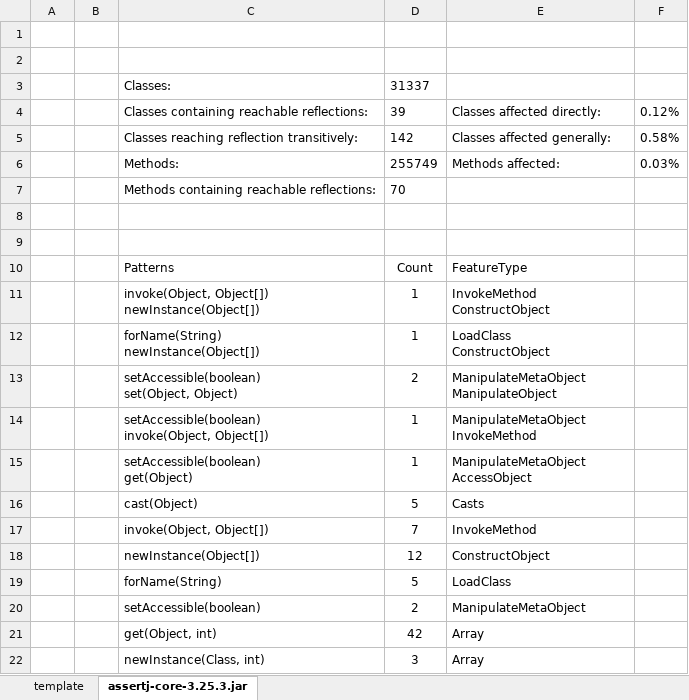
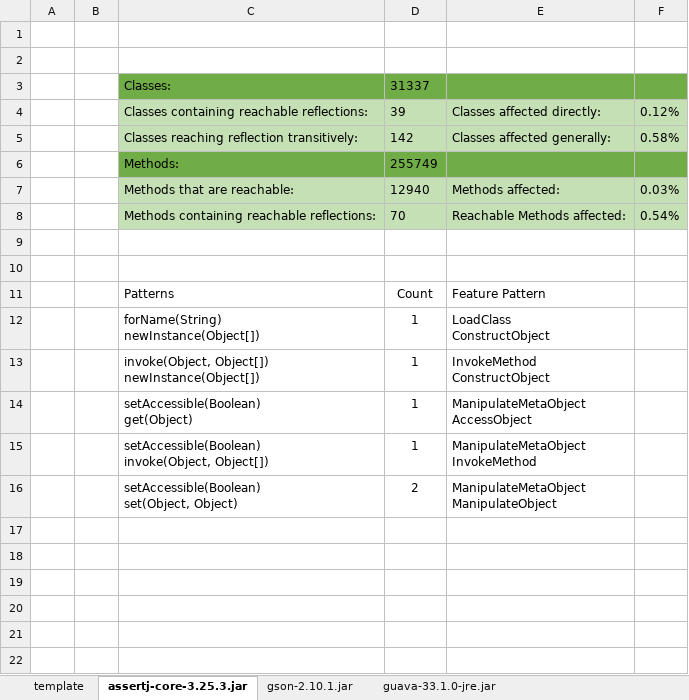
Before and after one commit to lu25ca09/ReflectDetect, an Excel workbook: result/results.xlsx, sheet assertj-core-3.25.3.jar, drawn as a sheet; values as stored, in another font and other column widths than the file's, no borders; removed rows and columns are numbered as before the commit, all else as after; ↵ is a line break in a cell; the diff names each change by its address in the sheet, - before the commit and + after, or states it on an @@ line.

Commit message:
added the amount of reachable methods in general to the result and added information till log4j to the excel

```diff
--- a/result/results.xlsx (sheet assertj-core-3.25.3.jar)
+++ b/result/results.xlsx (sheet assertj-core-3.25.3.jar)
+sheet tab: gson-2.10.1.jar
+sheet tab: guava-33.1.0-jre.jar
-C3:F3 fill: none
+C3:F3 fill: #70AD47
-C4:F5 fill: none
+C4:F5 fill: #C5E0B4
-C6:F6 fill: none
+C6:F6 fill: #70AD47
-E6: Methods affected:
+E6: (empty)
-F6: 0.03%
+F6: (empty)
+row 7:  |  | Methods that are reachable: | 12940 | Methods affected: | 0.03%
-C8:F8 fill: none
+C8:F8 fill: #C5E0B4
-E8: (empty)
+E8: Reachable Methods affected:
-F8: (empty)
+F8: 0.54%
-E11: FeatureType
+E11: Feature Pattern
+row 12:  |  | forName(String) ↵ newInstance(Object[]) | 1 | LoadClass ↵ ConstructObject
-C14: forName(String) ↵ newInstance(Object[])
+C14: setAccessible(Boolean) ↵ get(Object)
-E14: LoadClass ↵ ConstructObject
+E14: ManipulateMetaObject ↵ AccessObject
-row 13:  |  | setAccessible(boolean) ↵ set(Object, Object) | 2 | ManipulateMetaObject ↵ ManipulateObject
-C15: setAccessible(boolean) ↵ invoke(Object, Object[])
+C15: setAccessible(Boolean) ↵ invoke(Object, Object[])
-row 15:  |  | setAccessible(boolean) ↵ get(Object) | 1 | ManipulateMetaObject ↵ AccessObject
-row 16:  |  | cast(Object) | 5 | Casts
-row 17:  |  | invoke(Object, Object[]) | 7 | InvokeMethod
-row 18:  |  | newInstance(Object[]) | 12 | ConstructObject
-row 19:  |  | forName(String) | 5 | LoadClass
-C16: setAccessible(boolean)
+C16: setAccessible(Boolean) ↵ set(Object, Object)
-E16: ManipulateMetaObject
+E16: ManipulateMetaObject ↵ ManipulateObject
-row 21:  |  | get(Object, int) | 42 | Array
-row 22:  |  | newInstance(Class, int) | 3 | Array
```
Also changed, not shown: sheet template, other sheet tabs, formulas that keep their value, 20 other files.
